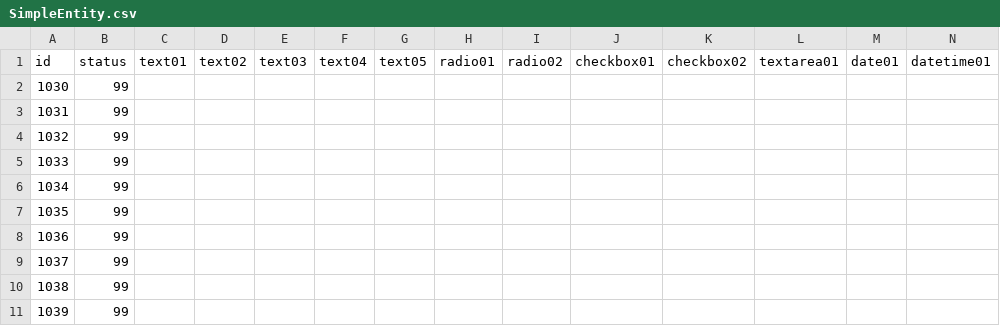
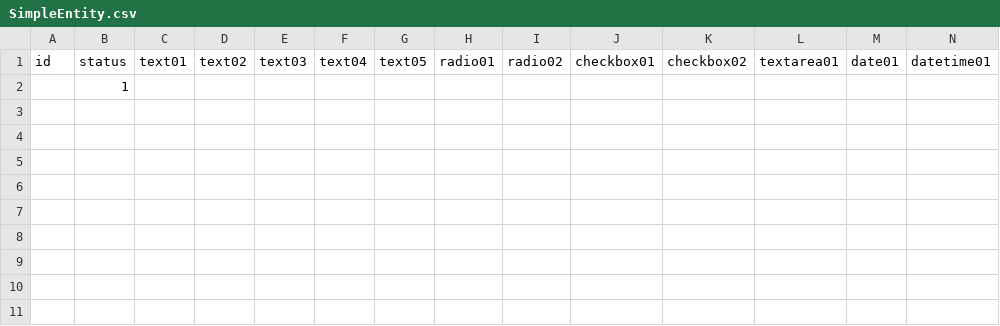
Before and after one commit to Taku-Kotegawa/cms, a CSV file: cms-batch/files/input/SimpleEntity.csv, drawn as a sheet; only a part is shown; removed rows and columns are numbered as before the commit, all else as after; rows hold the shown columns only; the diff names each change by its address in the sheet, - before the commit and + after, or states it on an @@ line.

Commit message:
fix list bug

```diff
--- a/cms-batch/files/input/SimpleEntity.csv
+++ b/cms-batch/files/input/SimpleEntity.csv
-row 2: 1030 | 99
-row 3: 1031 | 99
-row 4: 1032 | 99
-row 5: 1033 | 99
-row 6: 1034 | 99
-row 7: 1035 | 99
-row 8: 1036 | 99
-row 9: 1037 | 99
-row 10: 1038 | 99
-row 11: 1039 | 99
+row 2:  | 1
```
Also changed, not shown: 6 other files.
